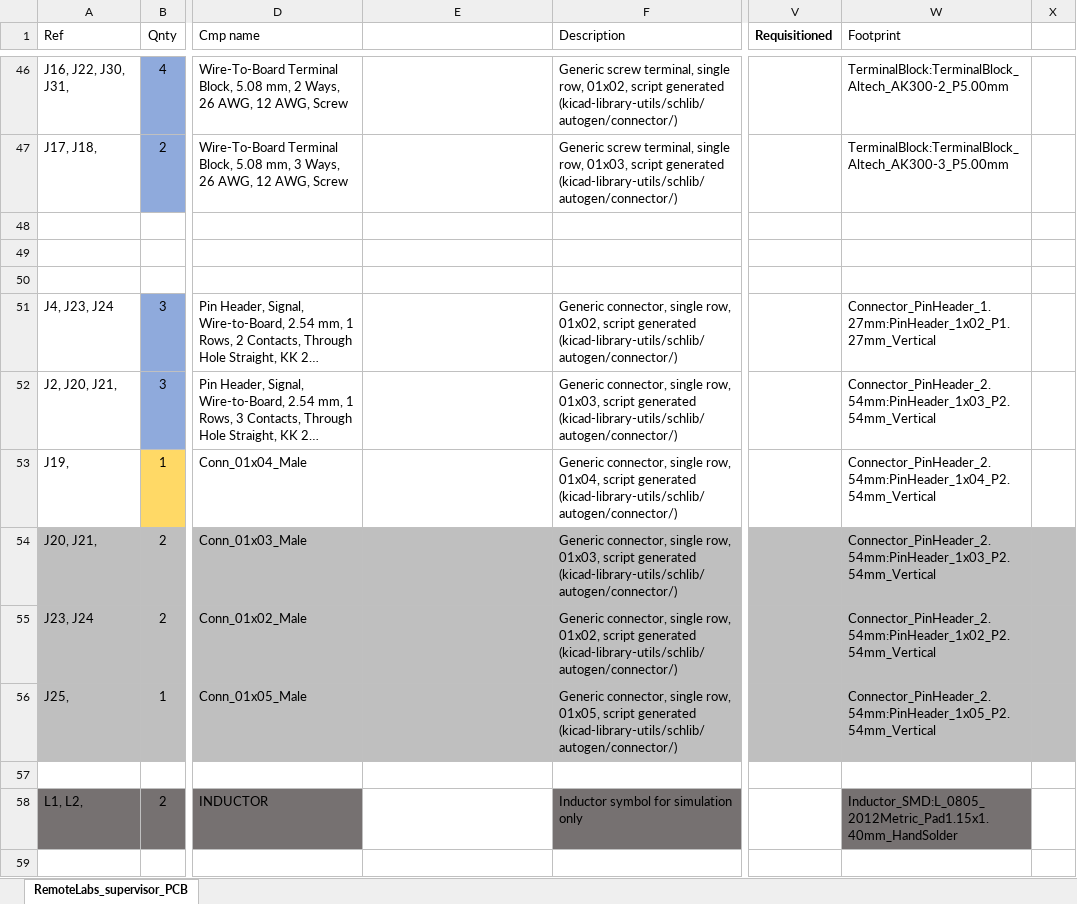
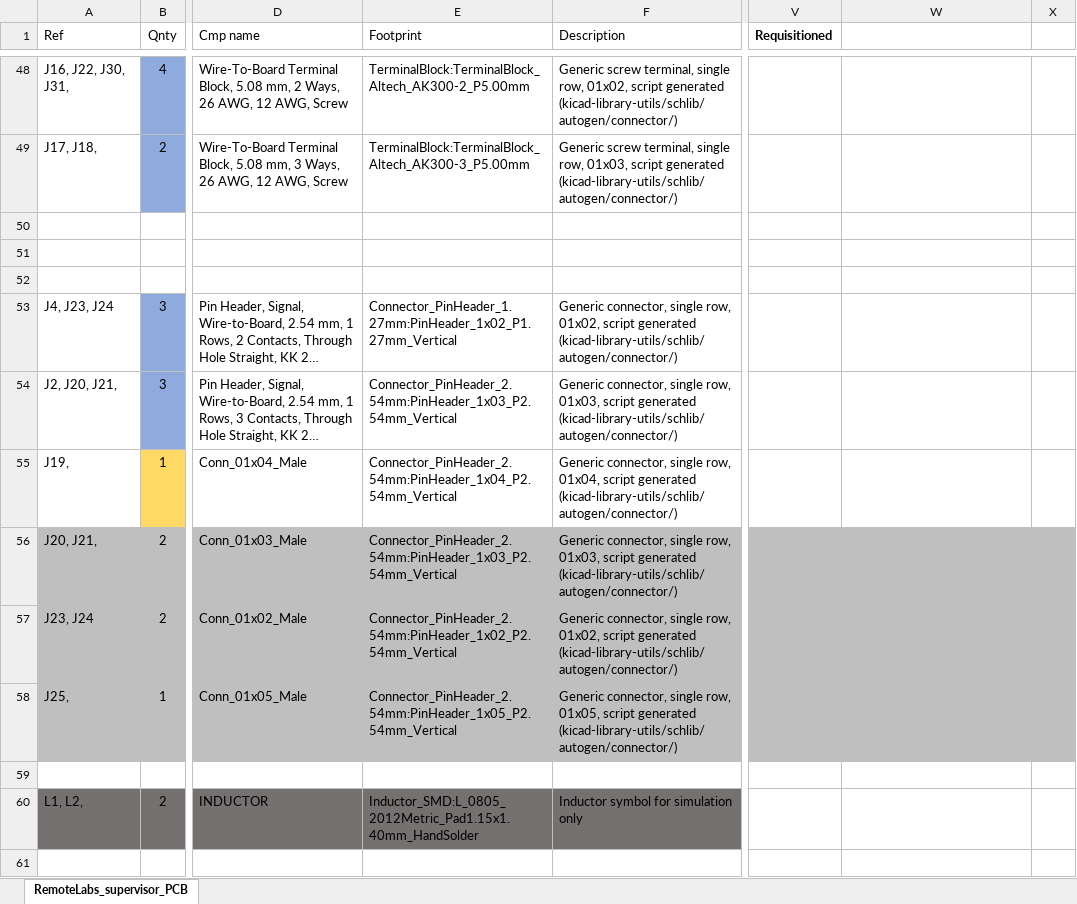
Before and after one commit to practable/supervisor-pcb, an Excel workbook: RemoteLabs_supervisor_PCB/BOM_SUPERVISOR_REMOTELABS_INITIAL.xlsx, sheet RemoteLabs_supervisor_PCB, drawn as a sheet; only a part is shown, gaps mark what is left out; long unchanged cells end in …; values as stored, in another font and other column widths than the file's, no borders; conditional formats not drawn; addresses are those after the commit; the diff covers the shown part only; the diff names each change by its address in the sheet, - before the commit and + after, or states it on an @@ line.

Commit message:
Footprint Association Underway

```diff
--- a/RemoteLabs_supervisor_PCB/BOM_SUPERVISOR_REMOTELABS_INITIAL.xlsx (sheet RemoteLabs_supervisor_PCB)
+++ b/RemoteLabs_supervisor_PCB/BOM_SUPERVISOR_REMOTELABS_INITIAL.xlsx (sheet RemoteLabs_supervisor_PCB)
-E1: (empty)
+E1: Footprint
-W1: Footprint
+W1: (empty)
-E48 (Footprint): (empty)
+E48 (Footprint): TerminalBlock:TerminalBlock_Altech_AK300-2_P5.00mm
-W48: TerminalBlock:TerminalBlock_Altech_AK300-2_P5.00mm
+W48: (empty)
-E49 (Footprint): (empty)
+E49 (Footprint): TerminalBlock:TerminalBlock_Altech_AK300-3_P5.00mm
-W49: TerminalBlock:TerminalBlock_Altech_AK300-3_P5.00mm
+W49: (empty)
-E53 (Footprint): (empty)
+E53 (Footprint): Connector_PinHeader_1.27mm:PinHeader_1x02_P1.27mm_Vertical
-W53: Connector_PinHeader_1.27mm:PinHeader_1x02_P1.27mm_Vertical
+W53: (empty)
-E54 (Footprint): (empty)
+E54 (Footprint): Connector_PinHeader_2.54mm:PinHeader_1x03_P2.54mm_Vertical
-W54: Connector_PinHeader_2.54mm:PinHeader_1x03_P2.54mm_Vertical
+W54: (empty)
-E55 (Footprint): (empty)
+E55 (Footprint): Connector_PinHeader_2.54mm:PinHeader_1x04_P2.54mm_Vertical
-W55: Connector_PinHeader_2.54mm:PinHeader_1x04_P2.54mm_Vertical
+W55: (empty)
-E56 (Footprint): (empty)
+E56 (Footprint): Connector_PinHeader_2.54mm:PinHeader_1x03_P2.54mm_Vertical
-W56: Connector_PinHeader_2.54mm:PinHeader_1x03_P2.54mm_Vertical
+W56: (empty)
-E57 (Footprint): (empty)
+E57 (Footprint): Connector_PinHeader_2.54mm:PinHeader_1x02_P2.54mm_Vertical
-W57: Connector_PinHeader_2.54mm:PinHeader_1x02_P2.54mm_Vertical
+W57: (empty)
-E58 (Footprint): (empty)
+E58 (Footprint): Connector_PinHeader_2.54mm:PinHeader_1x05_P2.54mm_Vertical
-W58: Connector_PinHeader_2.54mm:PinHeader_1x05_P2.54mm_Vertical
+W58: (empty)
-E60 (Footprint): (empty)
+E60 (Footprint): Inductor_SMD:L_0805_2012Metric_Pad1.15x1.40mm_HandSolder
-E60 fill: none
+E60 fill: #767171
-W60: Inductor_SMD:L_0805_2012Metric_Pad1.15x1.40mm_HandSolder
+W60: (empty)
-W60 fill: #767171
+W60 fill: none
```
Also changed, not shown: 8 added rows, 6 removed rows, 92 edited cells and cell formats elsewhere in this sheet, formulas that keep their value, 14 other files.
